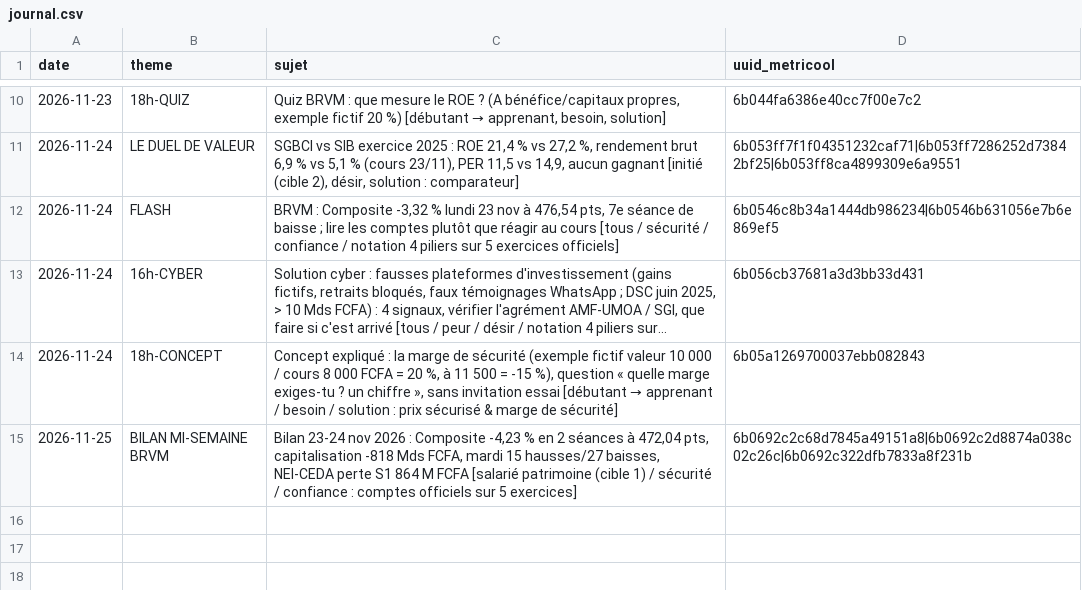
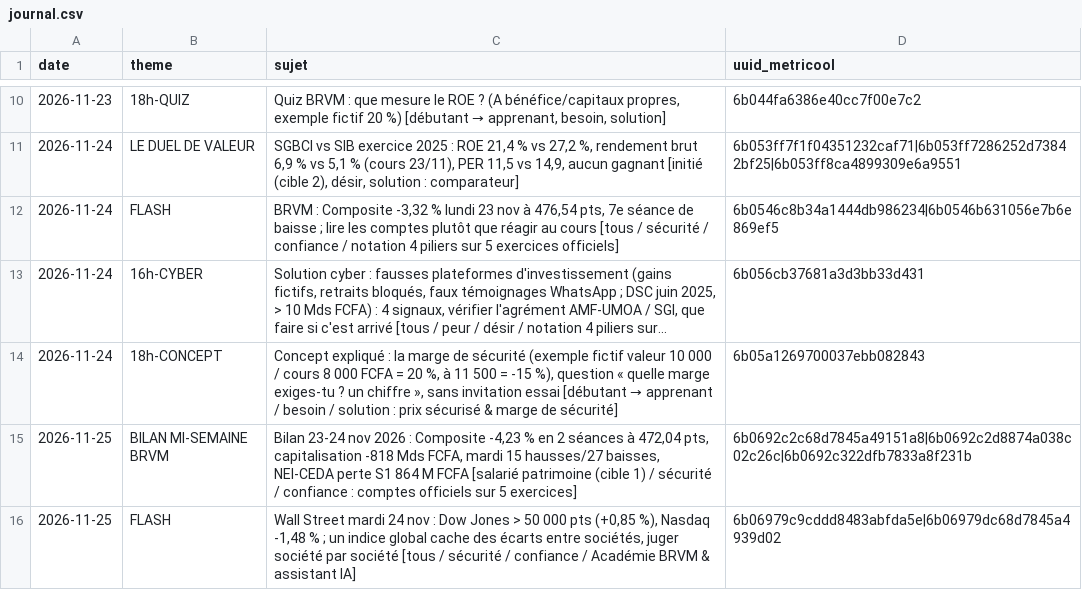
Before and after one commit to abdoulahad08-ip/campus-visuels, a CSV file: campus-bourse/journal.csv, drawn as a sheet; only a part is shown, gaps mark what is left out; long unchanged cells end in ….

```diff
--- a/campus-bourse/journal.csv
+++ b/campus-bourse/journal.csv
@@ -15 +15,2 @@ date,theme,sujet,uuid_metricool
 2026-11-25,BILAN MI-SEMAINE BRVM,"Bilan 23-24 nov 2026 : Composite -4,23 % en 2 séances à 472,04 pts, capitalisation -818 Mds FCFA, mardi 15 hausses/27 baisses, NEI-CEDA perte S1 864 M FCFA [salarié patrimoine (cible 1) / sécurité / confiance : comptes officiels sur 5 exercices]",6b0692c2c68d7845a49151a8|6b0692c2d8874a038c02c26c|6b0692c322dfb7833a8f231b
+2026-11-25,FLASH,"Wall Street mardi 24 nov : Dow Jones > 50 000 pts (+0,85 %), Nasdaq -1,48 % ; un indice global cache des écarts entre sociétés, juger société par société [tous / sécurité / confiance / Académie BRVM & assistant IA]",6b06979c9cddd8483abfda5e|6b06979dc68d7845a4939d02
```
